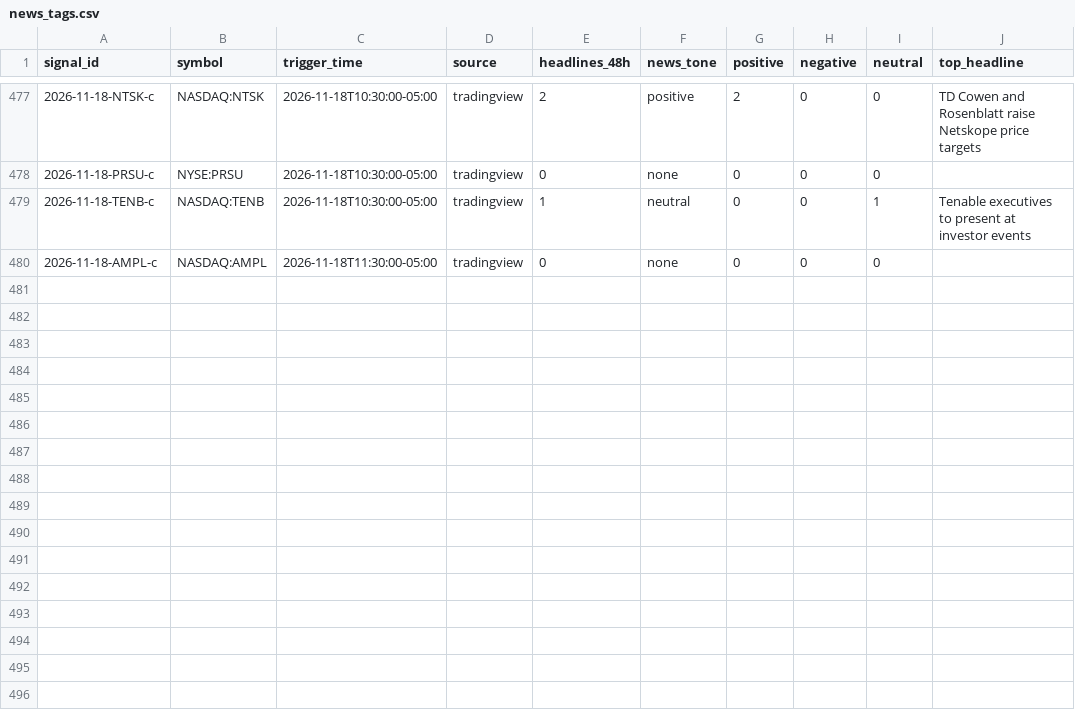
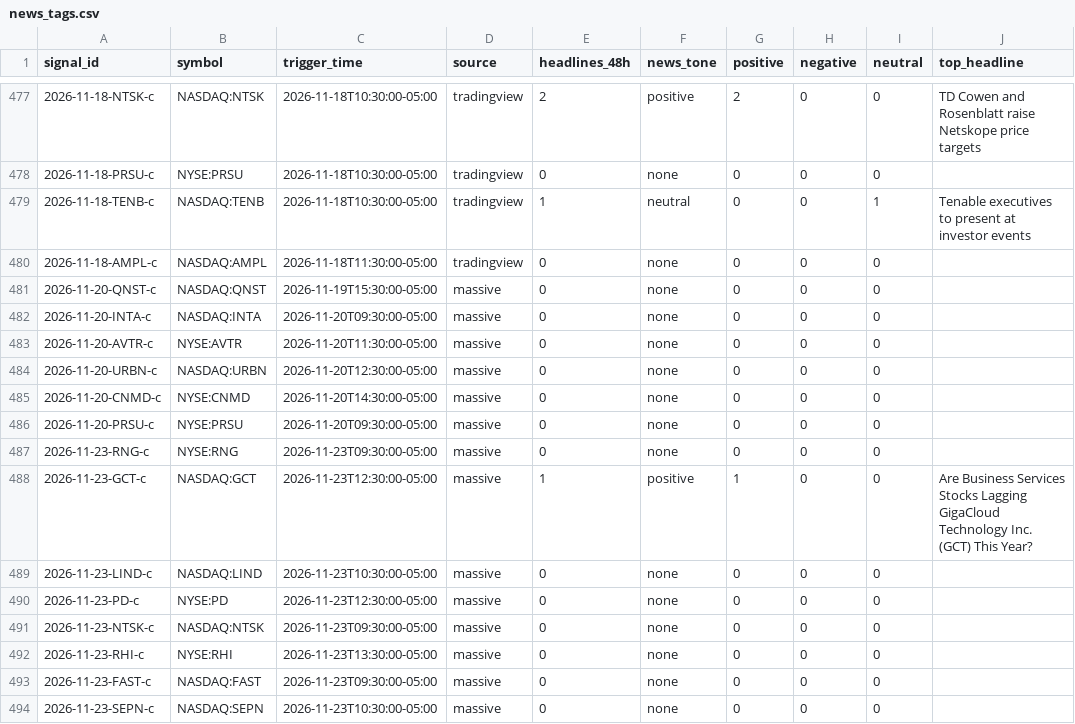
Before and after one commit to Topcat357/Strong-Stock-Lab, a CSV file: data/news_tags.csv, drawn as a sheet; only a part is shown, gaps mark what is left out.

```diff
--- a/data/news_tags.csv
+++ b/data/news_tags.csv
@@ -480 +480,15 @@ signal_id,symbol,trigger_time,source,headlines_48h,news_tone,positive,negative,n
 2026-11-18-AMPL-c,NASDAQ:AMPL,2026-11-18T11:30:00-05:00,tradingview,0,none,0,0,0,
+2026-11-20-QNST-c,NASDAQ:QNST,2026-11-19T15:30:00-05:00,massive,0,none,0,0,0,
+2026-11-20-INTA-c,NASDAQ:INTA,2026-11-20T09:30:00-05:00,massive,0,none,0,0,0,
+2026-11-20-AVTR-c,NYSE:AVTR,2026-11-20T11:30:00-05:00,massive,0,none,0,0,0,
+2026-11-20-URBN-c,NASDAQ:URBN,2026-11-20T12:30:00-05:00,massive,0,none,0,0,0,
+2026-11-20-CNMD-c,NYSE:CNMD,2026-11-20T14:30:00-05:00,massive,0,none,0,0,0,
+2026-11-20-PRSU-c,NYSE:PRSU,2026-11-20T09:30:00-05:00,massive,0,none,0,0,0,
+2026-11-23-RNG-c,NYSE:RNG,2026-11-23T09:30:00-05:00,massive,0,none,0,0,0,
+2026-11-23-GCT-c,NASDAQ:GCT,2026-11-23T12:30:00-05:00,massive,1,positive,1,0,0,Are Business Services Stocks Lagging  GigaCloud Technology Inc. (GCT) This Year?
+2026-11-23-LIND-c,NASDAQ:LIND,2026-11-23T10:30:00-05:00,massive,0,none,0,0,0,
+2026-11-23-PD-c,NYSE:PD,2026-11-23T12:30:00-05:00,massive,0,none,0,0,0,
+2026-11-23-NTSK-c,NASDAQ:NTSK,2026-11-23T09:30:00-05:00,massive,0,none,0,0,0,
+2026-11-23-RHI-c,NYSE:RHI,2026-11-23T13:30:00-05:00,massive,0,none,0,0,0,
+2026-11-23-FAST-c,NASDAQ:FAST,2026-11-23T09:30:00-05:00,massive,0,none,0,0,0,
+2026-11-23-SEPN-c,NASDAQ:SEPN,2026-11-23T10:30:00-05:00,massive,0,none,0,0,0,
```
Also changed, not shown: data/macro.csv, data/signals.csv, 5 other files.
